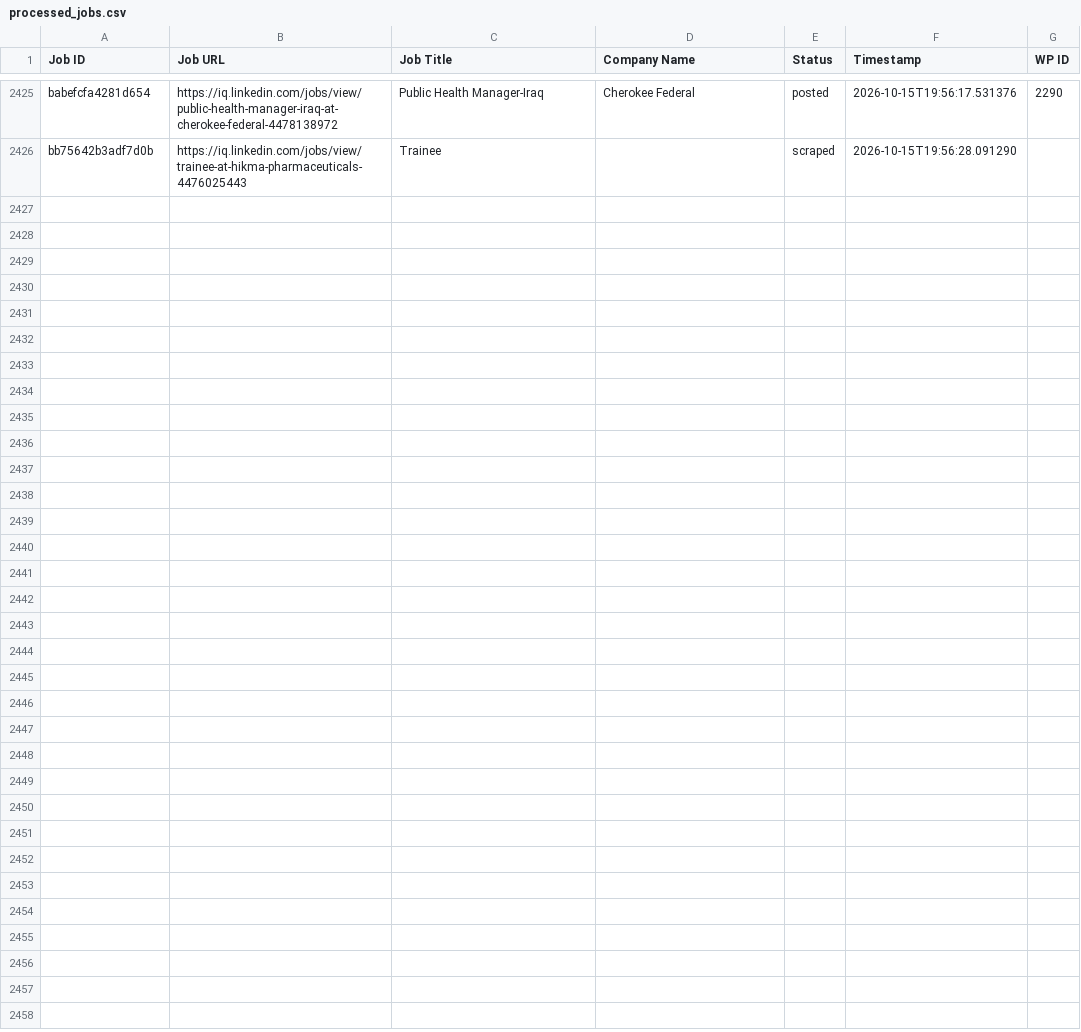
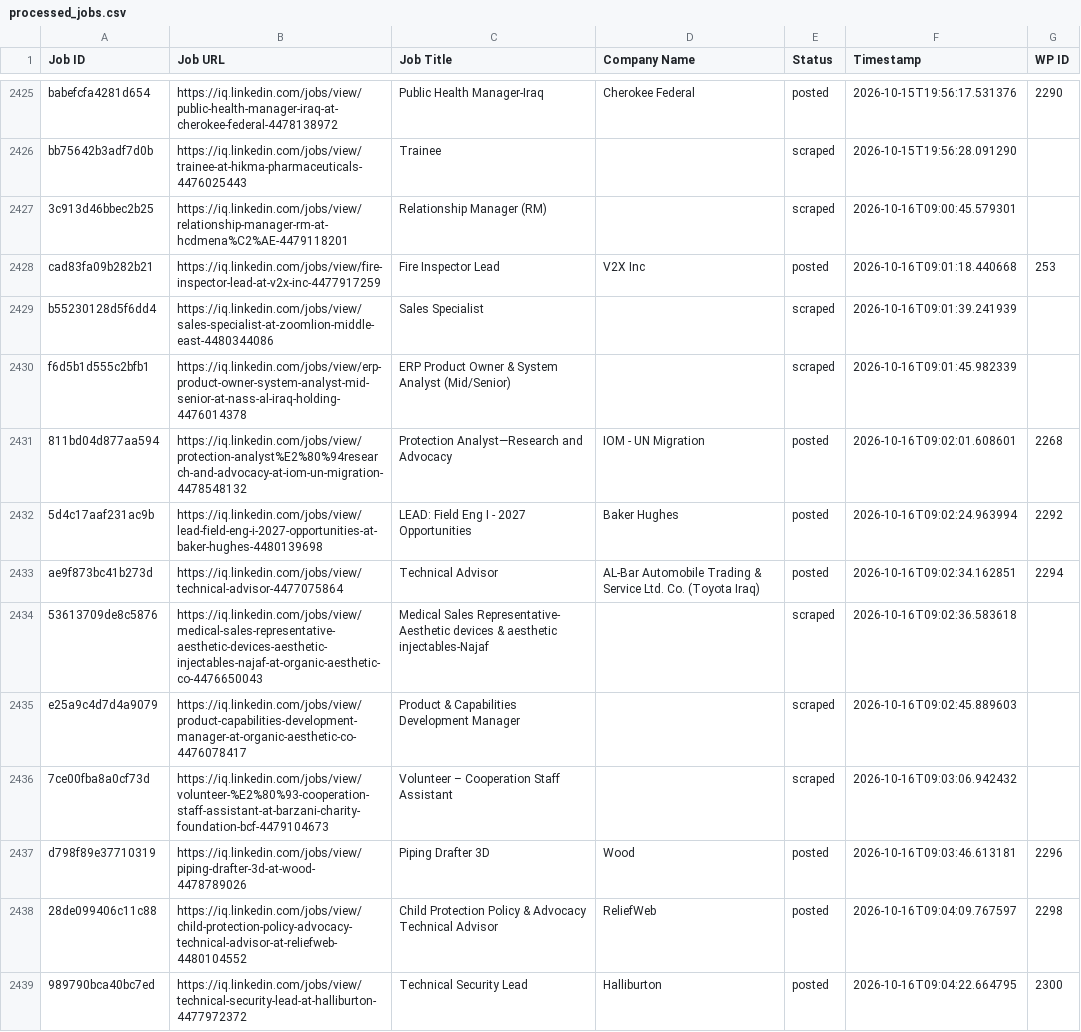
Before and after one commit to mimusdesign/iq, a CSV file: processed_jobs.csv, drawn as a sheet; only a part is shown, gaps mark what is left out; the diff names each change by its address in the sheet, - before the commit and + after, or states it on an @@ line.

```diff
--- a/processed_jobs.csv
+++ b/processed_jobs.csv
+row 2427: 3c913d46bbec2b25 | https://iq.linkedin.com/jobs/view/relationship-manager-rm-at-hcdmena%C2%AE-4479118201 | Relationship Manager (RM) |  | scraped | 2026-10-16T09:00:45.579301
+row 2428: cad83fa09b282b21 | https://iq.linkedin.com/jobs/view/fire-inspector-lead-at-v2x-inc-4477917259 | Fire Inspector Lead | V2X Inc | posted | 2026-10-16T09:01:18.440668 | 253
+row 2429: b55230128d5f6dd4 | https://iq.linkedin.com/jobs/view/sales-specialist-at-zoomlion-middle-east-4480344086 | Sales Specialist |  | scraped | 2026-10-16T09:01:39.241939
+row 2430: f6d5b1d555c2bfb1 | https://iq.linkedin.com/jobs/view/erp-product-owner-system-analyst-mid-senior-at-nass-al-iraq-holding-4476014378 | ERP Product Owner & System Analyst (Mid/Senior) |  | scraped | 2026-10-16T09:01:45.982339
+row 2431: 811bd04d877aa594 | https://iq.linkedin.com/jobs/view/protection-analyst%E2%80%94research-and-advocacy-at-iom-un-migration-4478548132 | Protection Analyst—Research and Advocacy | IOM - UN Migration | posted | 2026-10-16T09:02:01.608601 | 2268
+row 2432: 5d4c17aaf231ac9b | https://iq.linkedin.com/jobs/view/lead-field-eng-i-2027-opportunities-at-baker-hughes-4480139698 | LEAD: Field Eng I - 2027 Opportunities | Baker Hughes | posted | 2026-10-16T09:02:24.963994 | 2292
+row 2433: ae9f873bc41b273d | https://iq.linkedin.com/jobs/view/technical-advisor-4477075864 | Technical Advisor | AL-Bar Automobile Trading & Service Ltd. Co. (Toyota Iraq) | posted | 2026-10-16T09:02:34.162851 | 2294
+row 2434: 53613709de8c5876 | https://iq.linkedin.com/jobs/view/medical-sales-representative-aesthetic-devices-aesthetic-injectables-najaf-at-organic-aesthetic-co-4476650043 | Medical Sales Representative- Aesthetic devices & aesthetic injectables-Najaf |  | scraped | 2026-10-16T09:02:36.583618
+row 2435: e25a9c4d7d4a9079 | https://iq.linkedin.com/jobs/view/product-capabilities-development-manager-at-organic-aesthetic-co-4476078417 | Product & Capabilities Development Manager |  | scraped | 2026-10-16T09:02:45.889603
+row 2436: 7ce00fba8a0cf73d | https://iq.linkedin.com/jobs/view/volunteer-%E2%80%93-cooperation-staff-assistant-at-barzani-charity-foundation-bcf-4479104673 | Volunteer – Cooperation Staff Assistant |  | scraped | 2026-10-16T09:03:06.942432
+row 2437: d798f89e37710319 | https://iq.linkedin.com/jobs/view/piping-drafter-3d-at-wood-4478789026 | Piping Drafter 3D | Wood | posted | 2026-10-16T09:03:46.613181 | 2296
+row 2438: 28de099406c11c88 | https://iq.linkedin.com/jobs/view/child-protection-policy-advocacy-technical-advisor-at-reliefweb-4480104552 | Child Protection Policy & Advocacy Technical Advisor | ReliefWeb | posted | 2026-10-16T09:04:09.767597 | 2298
+row 2439: 989790bca40bc7ed | https://iq.linkedin.com/jobs/view/technical-security-lead-at-halliburton-4477972372 | Technical Security Lead | Halliburton | posted | 2026-10-16T09:04:22.664795 | 2300
```
